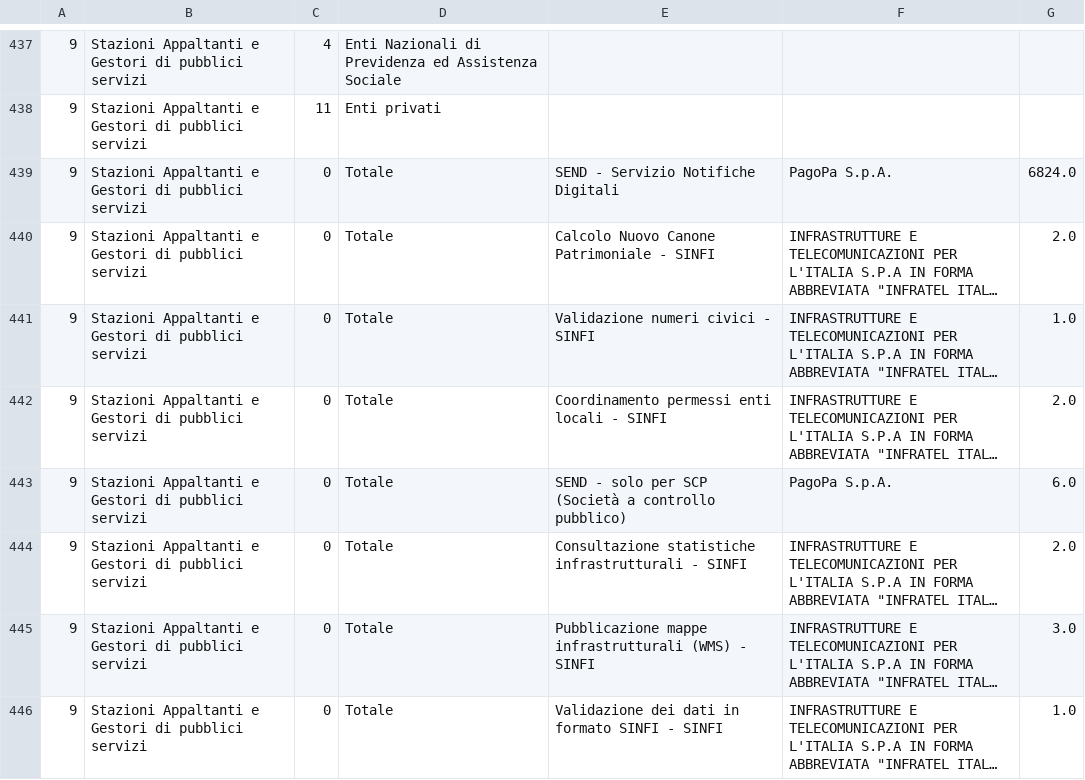
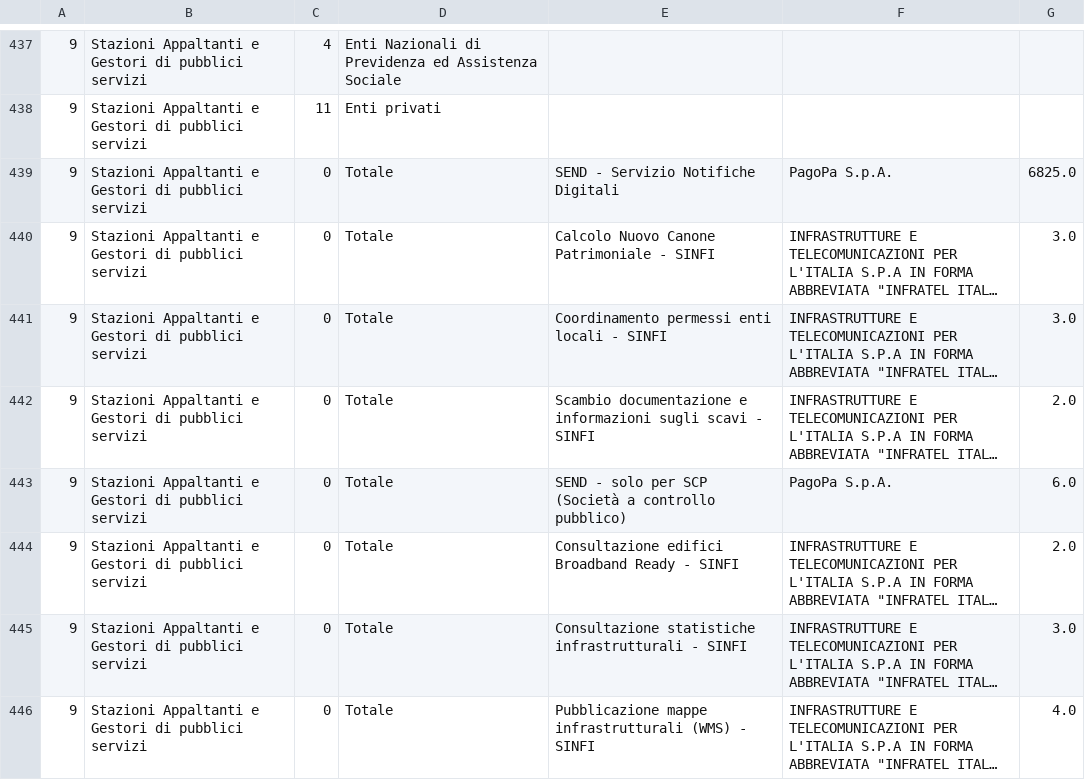
Before and after one commit to italia/pdnd-opendata, a CSV file: data/e_service_piu_utilizzati_last_six_months.csv, drawn as a sheet; only a part is shown, gaps mark what is left out; long unchanged cells end in …; the diff covers the shown part only; the diff names each change by its address in the sheet, - before the commit and + after, or states it on an @@ line.

Commit message:
data/e_service_piu_utilizzati_last_six_months.csv updated

```diff
--- a/data/e_service_piu_utilizzati_last_six_months.csv
+++ b/data/e_service_piu_utilizzati_last_six_months.csv
-G439: 6824.0
+G439: 6825.0
-G440: 2.0
+G440: 3.0
-E441: Validazione numeri civici - SINFI
+E441: Coordinamento permessi enti locali - SINFI
-G441: 1.0
+G441: 3.0
-E442: Coordinamento permessi enti locali - SINFI
+E442: Scambio documentazione e informazioni sugli scavi - SINFI
-E444: Consultazione statistiche infrastrutturali - SINFI
+E444: Consultazione edifici Broadband Ready - SINFI
-E445: Pubblicazione mappe infrastrutturali (WMS) - SINFI
+E445: Consultazione statistiche infrastrutturali - SINFI
-E446: Validazione dei dati in formato SINFI - SINFI
+E446: Pubblicazione mappe infrastrutturali (WMS) - SINFI
-G446: 1.0
+G446: 4.0
```
Also changed, not shown: 4 added rows, 4 removed rows and 71 edited cells elsewhere in this file.
